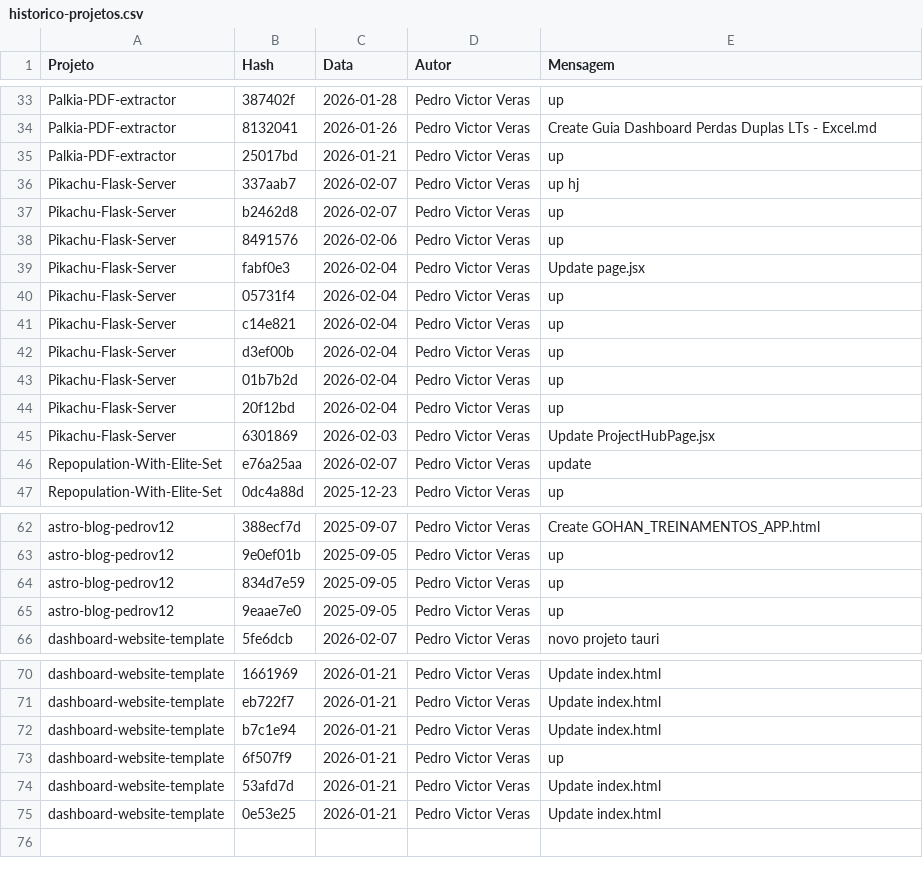
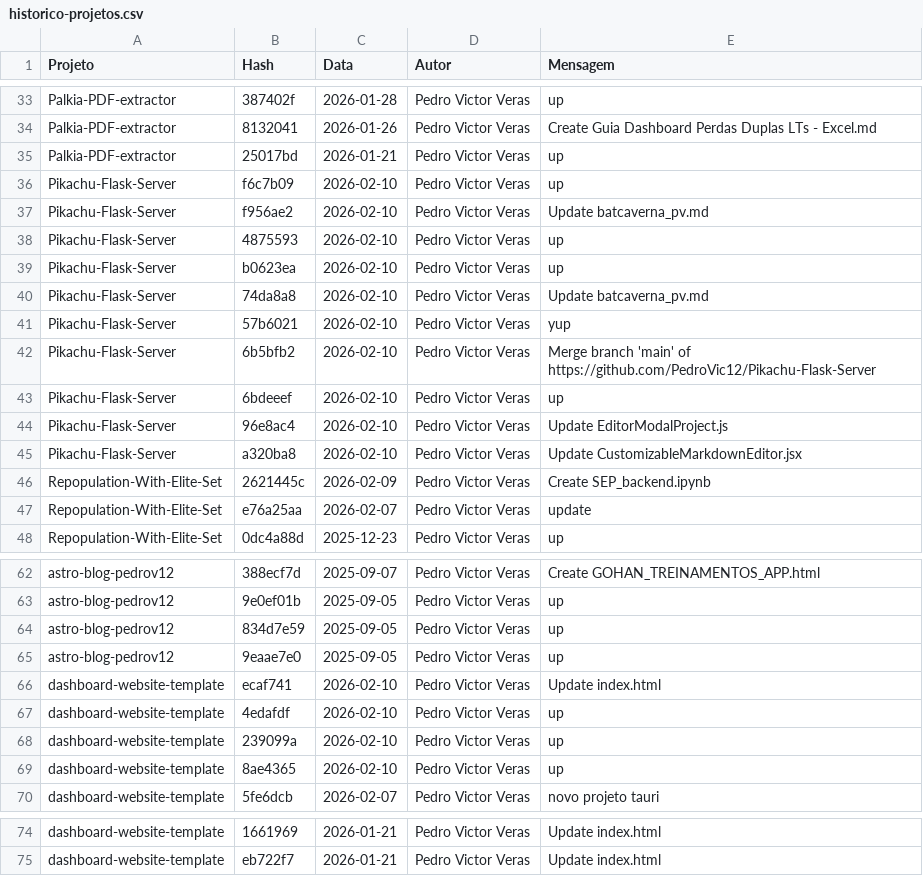
Before and after one commit to PedroVic12/Pikachu-Flask-Server, a CSV file: batcaverna/batcaverna-project/scripts/historico-projetos.csv, drawn as a sheet; only a part is shown, gaps mark what is left out; the diff covers the shown part only.

Commit message:
update historico projetos + kanban dark mode

```diff
--- a/batcaverna/batcaverna-project/scripts/historico-projetos.csv
+++ b/batcaverna/batcaverna-project/scripts/historico-projetos.csv
@@ -35,12 +35,13 @@ Palkia-PDF-extractor,8132041,2026-01-26,Pedro Victor Veras,Create Guia Dashboard
 Palkia-PDF-extractor,25017bd,2026-01-21,Pedro Victor Veras,up
-Pikachu-Flask-Server,337aab7,2026-02-07,Pedro Victor Veras,up hj
-Pikachu-Flask-Server,b2462d8,2026-02-07,Pedro Victor Veras,up
-Pikachu-Flask-Server,8491576,2026-02-06,Pedro Victor Veras,up
-Pikachu-Flask-Server,fabf0e3,2026-02-04,Pedro Victor Veras,Update page.jsx
-Pikachu-Flask-Server,05731f4,2026-02-04,Pedro Victor Veras,up
-Pikachu-Flask-Server,c14e821,2026-02-04,Pedro Victor Veras,up
-Pikachu-Flask-Server,d3ef00b,2026-02-04,Pedro Victor Veras,up
-Pikachu-Flask-Server,01b7b2d,2026-02-04,Pedro Victor Veras,up
-Pikachu-Flask-Server,20f12bd,2026-02-04,Pedro Victor Veras,up
-Pikachu-Flask-Server,6301869,2026-02-03,Pedro Victor Veras,Update ProjectHubPage.jsx
+Pikachu-Flask-Server,f6c7b09,2026-02-10,Pedro Victor Veras,up
+Pikachu-Flask-Server,f956ae2,2026-02-10,Pedro Victor Veras,Update batcaverna_pv.md
+Pikachu-Flask-Server,4875593,2026-02-10,Pedro Victor Veras,up
+Pikachu-Flask-Server,b0623ea,2026-02-10,Pedro Victor Veras,up
+Pikachu-Flask-Server,74da8a8,2026-02-10,Pedro Victor Veras,Update batcaverna_pv.md
+Pikachu-Flask-Server,57b6021,2026-02-10,Pedro Victor Veras,yup
+Pikachu-Flask-Server,6b5bfb2,2026-02-10,Pedro Victor Veras,Merge branch 'main' of https://github.com/PedroVic12/Pikachu-Flask-Server
+Pikachu-Flask-Server,6bdeeef,2026-02-10,Pedro Victor Veras,up
+Pikachu-Flask-Server,96e8ac4,2026-02-10,Pedro Victor Veras,Update EditorModalProject.js
+Pikachu-Flask-Server,a320ba8,2026-02-10,Pedro Victor Veras,Update CustomizableMarkdownEditor.jsx
+Repopulation-With-Elite-Set,2621445c,2026-02-09,Pedro Victor Veras,Create SEP_backend.ipynb
 Repopulation-With-Elite-Set,e76a25aa,2026-02-07,Pedro Victor Veras,update
@@ -65,2 +65,6 @@ astro-blog-pedrov12,834d7e59,2025-09-05,Pedro Victor Veras,up
 astro-blog-pedrov12,9eaae7e0,2025-09-05,Pedro Victor Veras,up
+dashboard-website-template,ecaf741,2026-02-10,Pedro Victor Veras,Update index.html
+dashboard-website-template,4edafdf,2026-02-10,Pedro Victor Veras,up
+dashboard-website-template,239099a,2026-02-10,Pedro Victor Veras,up
+dashboard-website-template,8ae4365,2026-02-10,Pedro Victor Veras,up
 dashboard-website-template,5fe6dcb,2026-02-07,Pedro Victor Veras,novo projeto tauri
@@ -71,5 +75 @@ dashboard-website-template,1661969,2026-01-21,Pedro Victor Veras,Update index.ht
 dashboard-website-template,eb722f7,2026-01-21,Pedro Victor Veras,Update index.html
-dashboard-website-template,b7c1e94,2026-01-21,Pedro Victor Veras,Update index.html
-dashboard-website-template,6f507f9,2026-01-21,Pedro Victor Veras,up
-dashboard-website-template,53afd7d,2026-01-21,Pedro Victor Veras,Update index.html
-dashboard-website-template,0e53e25,2026-01-21,Pedro Victor Veras,Update index.html
```
Also changed, not shown: 1 removed row elsewhere in this file, 1 other file.
